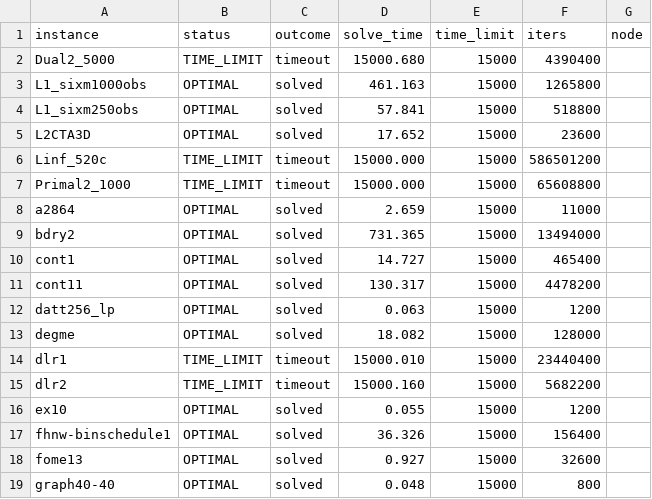
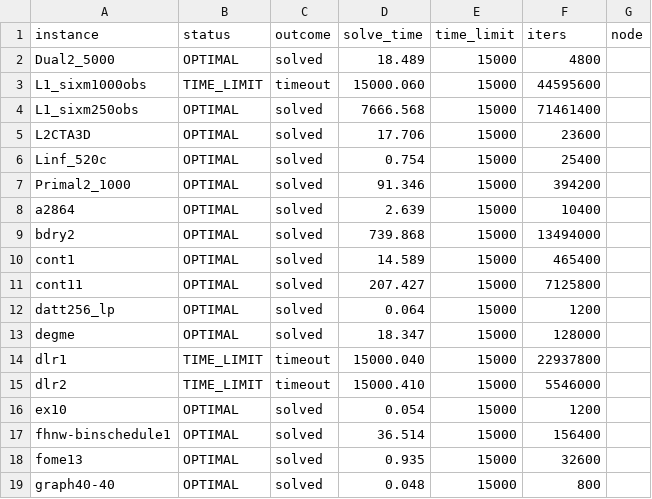
Before and after one commit to MIT-Lu-Lab/H-PDLP, a CSV file: result/mittelmann/raw/cuhsdlp_nopre_eps1e8.csv, drawn as a sheet; only a part is shown; the diff covers the shown part only.

```diff
--- a/result/mittelmann/raw/cuhsdlp_nopre_eps1e8.csv
+++ b/result/mittelmann/raw/cuhsdlp_nopre_eps1e8.csv
@@ -1,19 +1,19 @@
 instance,status,outcome,solve_time,time_limit,iters,node
-Dual2_5000,TIME_LIMIT,timeout,15000.680,15000,4390400,
-L1_sixm1000obs,OPTIMAL,solved,461.163,15000,1265800,
-L1_sixm250obs,OPTIMAL,solved,57.841,15000,518800,
-L2CTA3D,OPTIMAL,solved,17.652,15000,23600,
-Linf_520c,TIME_LIMIT,timeout,15000.000,15000,586501200,
-Primal2_1000,TIME_LIMIT,timeout,15000.000,15000,65608800,
-a2864,OPTIMAL,solved,2.659,15000,11000,
-bdry2,OPTIMAL,solved,731.365,15000,13494000,
-cont1,OPTIMAL,solved,14.727,15000,465400,
-cont11,OPTIMAL,solved,130.317,15000,4478200,
-datt256_lp,OPTIMAL,solved,0.063,15000,1200,
-degme,OPTIMAL,solved,18.082,15000,128000,
-dlr1,TIME_LIMIT,timeout,15000.010,15000,23440400,
-dlr2,TIME_LIMIT,timeout,15000.160,15000,5682200,
-ex10,OPTIMAL,solved,0.055,15000,1200,
-fhnw-binschedule1,OPTIMAL,solved,36.326,15000,156400,
-fome13,OPTIMAL,solved,0.927,15000,32600,
+Dual2_5000,OPTIMAL,solved,18.489,15000,4800,
+L1_sixm1000obs,TIME_LIMIT,timeout,15000.060,15000,44595600,
+L1_sixm250obs,OPTIMAL,solved,7666.568,15000,71461400,
+L2CTA3D,OPTIMAL,solved,17.706,15000,23600,
+Linf_520c,OPTIMAL,solved,0.754,15000,25400,
+Primal2_1000,OPTIMAL,solved,91.346,15000,394200,
+a2864,OPTIMAL,solved,2.639,15000,10400,
+bdry2,OPTIMAL,solved,739.868,15000,13494000,
+cont1,OPTIMAL,solved,14.589,15000,465400,
+cont11,OPTIMAL,solved,207.427,15000,7125800,
+datt256_lp,OPTIMAL,solved,0.064,15000,1200,
+degme,OPTIMAL,solved,18.347,15000,128000,
+dlr1,TIME_LIMIT,timeout,15000.040,15000,22937800,
+dlr2,TIME_LIMIT,timeout,15000.410,15000,5546000,
+ex10,OPTIMAL,solved,0.054,15000,1200,
+fhnw-binschedule1,OPTIMAL,solved,36.514,15000,156400,
+fome13,OPTIMAL,solved,0.935,15000,32600,
 graph40-40,OPTIMAL,solved,0.048,15000,800,
```
Also changed, not shown: 46 edited cells elsewhere in this file, result/miplib/raw/cuhsdlp_nopre_eps1e4.csv, result/miplib/raw/cuhsdlp_nopre_eps1e8.csv, 5 other files.
